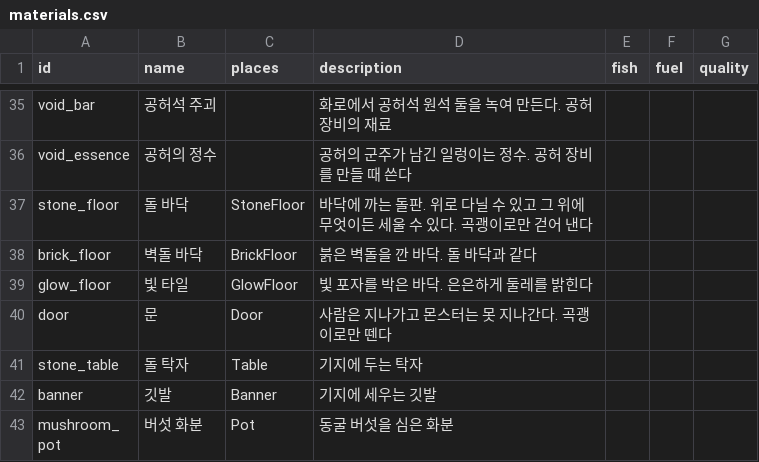
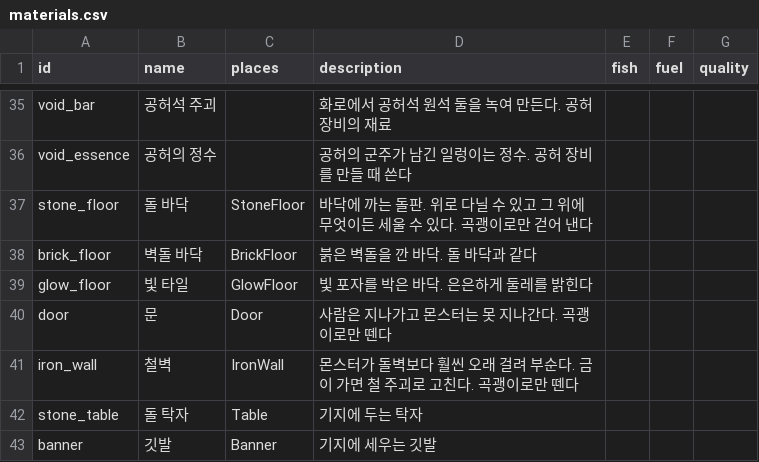
Before and after one commit to LeArc6910/pray-to, a CSV file: Assets/_Project/Data/Loot/materials.csv, drawn as a sheet; only a part is shown, gaps mark what is left out; the shorter side is filled out with more unchanged rows.

Commit message:
Add iron walls and let players mend cracked walls
Item 12 of the chosen list. An iron wall (anvil: 1 iron bar and 4 stone
for 2) has hardness 8, so monsters need 320 damage to break it against
120 for a stone wall, and only a pickaxe takes it down. A built tile that
monsters or a pickaxe cracked can now be mended from the bag: facing it,
[고치기] takes 1 stone (1 iron bar for iron) and removes the damage, sent
as InventoryCommand.Repair and a Dug event with amount World.Repaired so
viewers clear the cracks. Drawn as riveted steel plates.

```diff
--- a/Assets/_Project/Data/Loot/materials.csv
+++ b/Assets/_Project/Data/Loot/materials.csv
@@ -40,2 +40,3 @@ glow_floor,빛 타일,GlowFloor,빛 포자를 박은 바닥. 은은하게 둘레
 door,문,Door,사람은 지나가고 몬스터는 못 지나간다. 곡괭이로만 뗀다,,,
+iron_wall,철벽,IronWall,몬스터가 돌벽보다 훨씬 오래 걸려 부순다. 금이 가면 철 주괴로 고친다. 곡괭이로만 뗀다,,,
 stone_table,돌 탁자,Table,기지에 두는 탁자,,,
```
Also changed, not shown: Assets/_Project/Data/Loot/recipes.csv, Assets/_Project/Data/World/tiles.csv, 15 other files.
